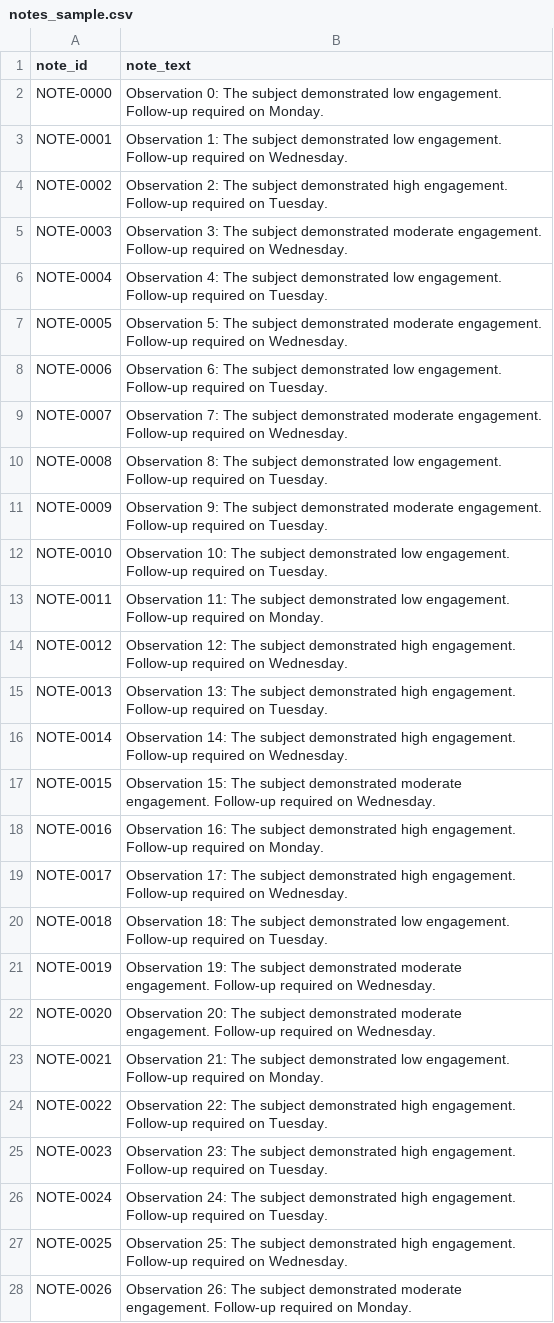
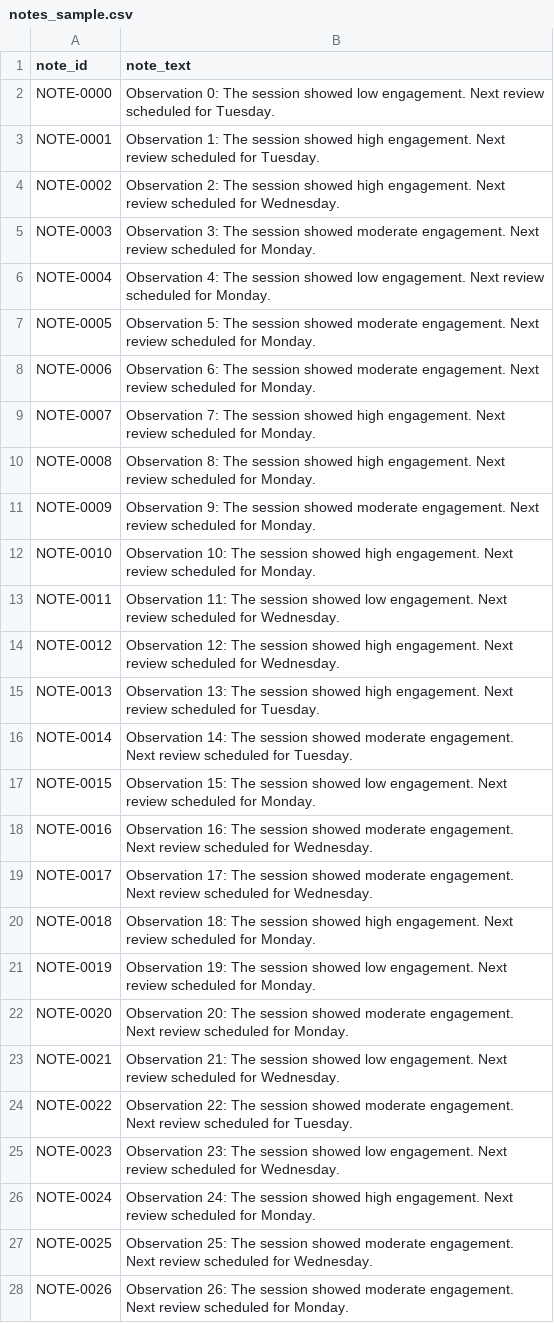
Before and after one commit to aire-program/aire-researcher-sandbox, a CSV file: data/sample_texts/notes_sample.csv, drawn as a sheet; only a part is shown; the diff covers the shown part only.

```diff
--- a/data/sample_texts/notes_sample.csv
+++ b/data/sample_texts/notes_sample.csv
@@ -1,28 +1,28 @@
 note_id,note_text
-NOTE-0000,Observation 0: The subject demonstrated low engagement. Follow-up required on Monday.
-NOTE-0001,Observation 1: The subject demonstrated low engagement. Follow-up required on Wednesday.
-NOTE-0002,Observation 2: The subject demonstrated high engagement. Follow-up required on Tuesday.
-NOTE-0003,Observation 3: The subject demonstrated moderate engagement. Follow-up required on Wednesday.
-NOTE-0004,Observation 4: The subject demonstrated low engagement. Follow-up required on Tuesday.
-NOTE-0005,Observation 5: The subject demonstrated moderate engagement. Follow-up required on Wednesday.
-NOTE-0006,Observation 6: The subject demonstrated low engagement. Follow-up required on Tuesday.
-NOTE-0007,Observation 7: The subject demonstrated moderate engagement. Follow-up required on Wednesday.
-NOTE-0008,Observation 8: The subject demonstrated low engagement. Follow-up required on Tuesday.
-NOTE-0009,Observation 9: The subject demonstrated moderate engagement. Follow-up required on Tuesday.
-NOTE-0010,Observation 10: The subject demonstrated low engagement. Follow-up required on Tuesday.
-NOTE-0011,Observation 11: The subject demonstrated low engagement. Follow-up required on Monday.
-NOTE-0012,Observation 12: The subject demonstrated high engagement. Follow-up required on Wednesday.
-NOTE-0013,Observation 13: The subject demonstrated high engagement. Follow-up required on Tuesday.
-NOTE-0014,Observation 14: The subject demonstrated high engagement. Follow-up required on Wednesday.
-NOTE-0015,Observation 15: The subject demonstrated moderate engagement. Follow-up required on Wednesday.
-NOTE-0016,Observation 16: The subject demonstrated high engagement. Follow-up required on Monday.
-NOTE-0017,Observation 17: The subject demonstrated high engagement. Follow-up required on Wednesday.
-NOTE-0018,Observation 18: The subject demonstrated low engagement. Follow-up required on Tuesday.
-NOTE-0019,Observation 19: The subject demonstrated moderate engagement. Follow-up required on Wednesday.
-NOTE-0020,Observation 20: The subject demonstrated moderate engagement. Follow-up required on Wednesday.
-NOTE-0021,Observation 21: The subject demonstrated low engagement. Follow-up required on Monday.
-NOTE-0022,Observation 22: The subject demonstrated high engagement. Follow-up required on Tuesday.
-NOTE-0023,Observation 23: The subject demonstrated high engagement. Follow-up required on Tuesday.
-NOTE-0024,Observation 24: The subject demonstrated high engagement. Follow-up required on Tuesday.
-NOTE-0025,Observation 25: The subject demonstrated high engagement. Follow-up required on Wednesday.
-NOTE-0026,Observation 26: The subject demonstrated moderate engagement. Follow-up required on Monday.
+NOTE-0000,Observation 0: The session showed low engagement. Next review scheduled for Tuesday.
+NOTE-0001,Observation 1: The session showed high engagement. Next review scheduled for Tuesday.
+NOTE-0002,Observation 2: The session showed high engagement. Next review scheduled for Wednesday.
+NOTE-0003,Observation 3: The session showed moderate engagement. Next review scheduled for Monday.
+NOTE-0004,Observation 4: The session showed low engagement. Next review scheduled for Monday.
+NOTE-0005,Observation 5: The session showed moderate engagement. Next review scheduled for Monday.
+NOTE-0006,Observation 6: The session showed moderate engagement. Next review scheduled for Monday.
+NOTE-0007,Observation 7: The session showed high engagement. Next review scheduled for Monday.
+NOTE-0008,Observation 8: The session showed high engagement. Next review scheduled for Monday.
+NOTE-0009,Observation 9: The session showed moderate engagement. Next review scheduled for Monday.
+NOTE-0010,Observation 10: The session showed high engagement. Next review scheduled for Monday.
+NOTE-0011,Observation 11: The session showed low engagement. Next review scheduled for Wednesday.
+NOTE-0012,Observation 12: The session showed high engagement. Next review scheduled for Wednesday.
+NOTE-0013,Observation 13: The session showed high engagement. Next review scheduled for Tuesday.
+NOTE-0014,Observation 14: The session showed moderate engagement. Next review scheduled for Tuesday.
+NOTE-0015,Observation 15: The session showed low engagement. Next review scheduled for Monday.
+NOTE-0016,Observation 16: The session showed moderate engagement. Next review scheduled for Wednesday.
+NOTE-0017,Observation 17: The session showed moderate engagement. Next review scheduled for Wednesday.
+NOTE-0018,Observation 18: The session showed high engagement. Next review scheduled for Monday.
+NOTE-0019,Observation 19: The session showed low engagement. Next review scheduled for Monday.
+NOTE-0020,Observation 20: The session showed moderate engagement. Next review scheduled for Monday.
+NOTE-0021,Observation 21: The session showed low engagement. Next review scheduled for Wednesday.
+NOTE-0022,Observation 22: The session showed moderate engagement. Next review scheduled for Tuesday.
+NOTE-0023,Observation 23: The session showed low engagement. Next review scheduled for Wednesday.
+NOTE-0024,Observation 24: The session showed high engagement. Next review scheduled for Monday.
+NOTE-0025,Observation 25: The session showed moderate engagement. Next review scheduled for Wednesday.
+NOTE-0026,Observation 26: The session showed moderate engagement. Next review scheduled for Monday.
```
Also changed, not shown: 93 edited cells elsewhere in this file, data/sample_tabular/experiments_sample.csv, data/sample_tabular/metrics_sample.csv, 45 other files.
